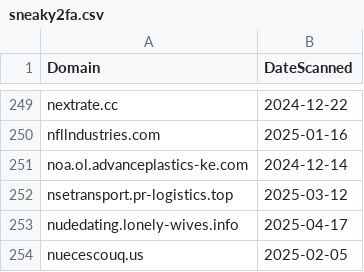
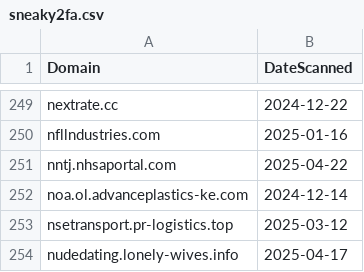
Before and after one commit to dbertho/ioc, a CSV file: sneaky2fa.csv, drawn as a sheet; only a part is shown, gaps mark what is left out; the shorter side is filled out with more unchanged rows.

Commit message:
Update Sneaky2FA IOC list

```diff
--- a/sneaky2fa.csv
+++ b/sneaky2fa.csv
@@ -250,2 +250,3 @@ nextrate.cc,2024-12-22
 nfllndustries.com,2025-01-16
+nntj.nhsaportal.com,2025-04-22
 noa.ol.advanceplastics-ke.com,2024-12-14
```
